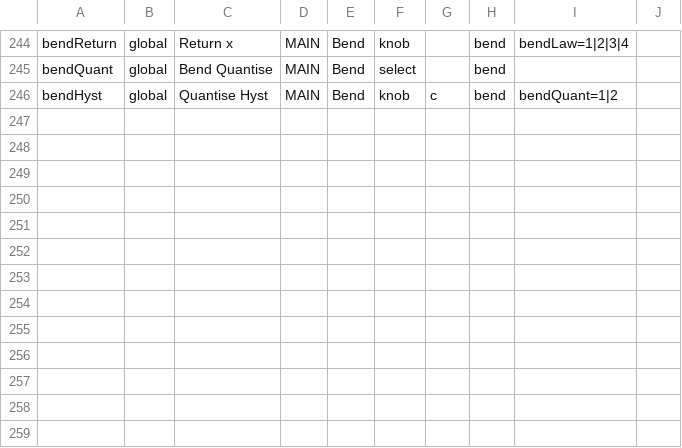
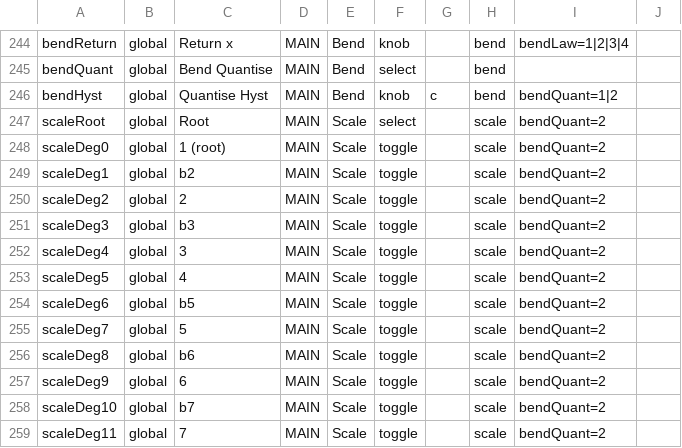
Before and after one commit to Lifted-Truck/HYPERSAW, a TSV file: src/param_presentation.tsv, drawn as a sheet; only a part is shown, gaps mark what is left out.

```diff
--- a/src/param_presentation.tsv
+++ b/src/param_presentation.tsv
@@ -246 +246,14 @@ bendQuant	global	Bend Quantise	MAIN	Bend	select		bend
 bendHyst	global	Quantise Hyst	MAIN	Bend	knob	c	bend	bendQuant=1|2	
+scaleRoot	global	Root	MAIN	Scale	select		scale	bendQuant=2	
+scaleDeg0	global	1 (root)	MAIN	Scale	toggle		scale	bendQuant=2	
+scaleDeg1	global	b2	MAIN	Scale	toggle		scale	bendQuant=2	
+scaleDeg2	global	2	MAIN	Scale	toggle		scale	bendQuant=2	
+scaleDeg3	global	b3	MAIN	Scale	toggle		scale	bendQuant=2	
+scaleDeg4	global	3	MAIN	Scale	toggle		scale	bendQuant=2	
+scaleDeg5	global	4	MAIN	Scale	toggle		scale	bendQuant=2	
+scaleDeg6	global	b5	MAIN	Scale	toggle		scale	bendQuant=2	
+scaleDeg7	global	5	MAIN	Scale	toggle		scale	bendQuant=2	
+scaleDeg8	global	b6	MAIN	Scale	toggle		scale	bendQuant=2	
+scaleDeg9	global	6	MAIN	Scale	toggle		scale	bendQuant=2	
+scaleDeg10	global	b7	MAIN	Scale	toggle		scale	bendQuant=2	
+scaleDeg11	global	7	MAIN	Scale	toggle		scale	bendQuant=2	
```
Also changed, not shown: 4 other files.
